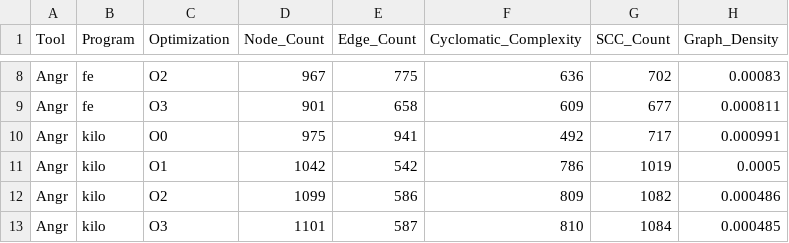
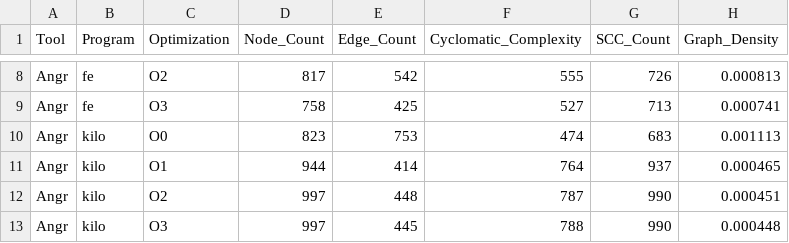
Before and after one commit to yavuzk28/Bachelor-Thesis, a CSV file: Results/graph_metrics.csv, drawn as a sheet; only a part is shown, gaps mark what is left out; the diff covers the shown part only; the diff names each change by its address in the sheet, - before the commit and + after, or states it on an @@ line.

```diff
--- a/Results/graph_metrics.csv
+++ b/Results/graph_metrics.csv
-D8 (Node_Count): 967
+D8 (Node_Count): 817
-E8 (Edge_Count): 775
+E8 (Edge_Count): 542
-F8 (Cyclomatic_Complexity): 636
+F8 (Cyclomatic_Complexity): 555
-G8 (SCC_Count): 702
+G8 (SCC_Count): 726
-H8 (Graph_Density): 0.00083
+H8 (Graph_Density): 0.000813
-D9 (Node_Count): 901
+D9 (Node_Count): 758
-E9 (Edge_Count): 658
+E9 (Edge_Count): 425
-F9 (Cyclomatic_Complexity): 609
+F9 (Cyclomatic_Complexity): 527
-G9 (SCC_Count): 677
+G9 (SCC_Count): 713
-H9 (Graph_Density): 0.000811
+H9 (Graph_Density): 0.000741
-D10 (Node_Count): 975
+D10 (Node_Count): 823
-E10 (Edge_Count): 941
+E10 (Edge_Count): 753
-F10 (Cyclomatic_Complexity): 492
+F10 (Cyclomatic_Complexity): 474
-G10 (SCC_Count): 717
+G10 (SCC_Count): 683
-H10 (Graph_Density): 0.000991
+H10 (Graph_Density): 0.001113
-D11 (Node_Count): 1042
+D11 (Node_Count): 944
-E11 (Edge_Count): 542
+E11 (Edge_Count): 414
-F11 (Cyclomatic_Complexity): 786
+F11 (Cyclomatic_Complexity): 764
-G11 (SCC_Count): 1019
+G11 (SCC_Count): 937
-H11 (Graph_Density): 0.0005
+H11 (Graph_Density): 0.000465
-D12 (Node_Count): 1099
+D12 (Node_Count): 997
-E12 (Edge_Count): 586
+E12 (Edge_Count): 448
-F12 (Cyclomatic_Complexity): 809
+F12 (Cyclomatic_Complexity): 787
-G12 (SCC_Count): 1082
+G12 (SCC_Count): 990
-H12 (Graph_Density): 0.000486
+H12 (Graph_Density): 0.000451
-D13 (Node_Count): 1101
+D13 (Node_Count): 997
-E13 (Edge_Count): 587
+E13 (Edge_Count): 445
-F13 (Cyclomatic_Complexity): 810
+F13 (Cyclomatic_Complexity): 788
-G13 (SCC_Count): 1084
+G13 (SCC_Count): 990
-H13 (Graph_Density): 0.000485
+H13 (Graph_Density): 0.000448
```
Also changed, not shown: 70 edited cells elsewhere in this file, 51 other files.
